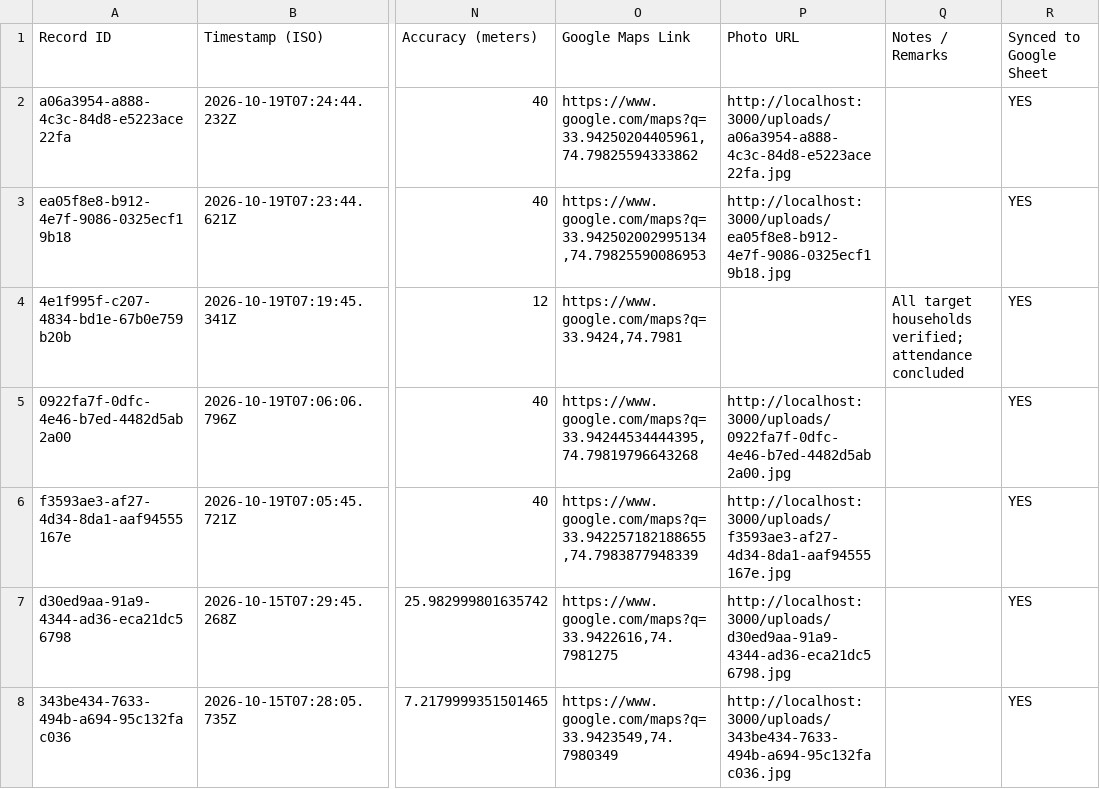
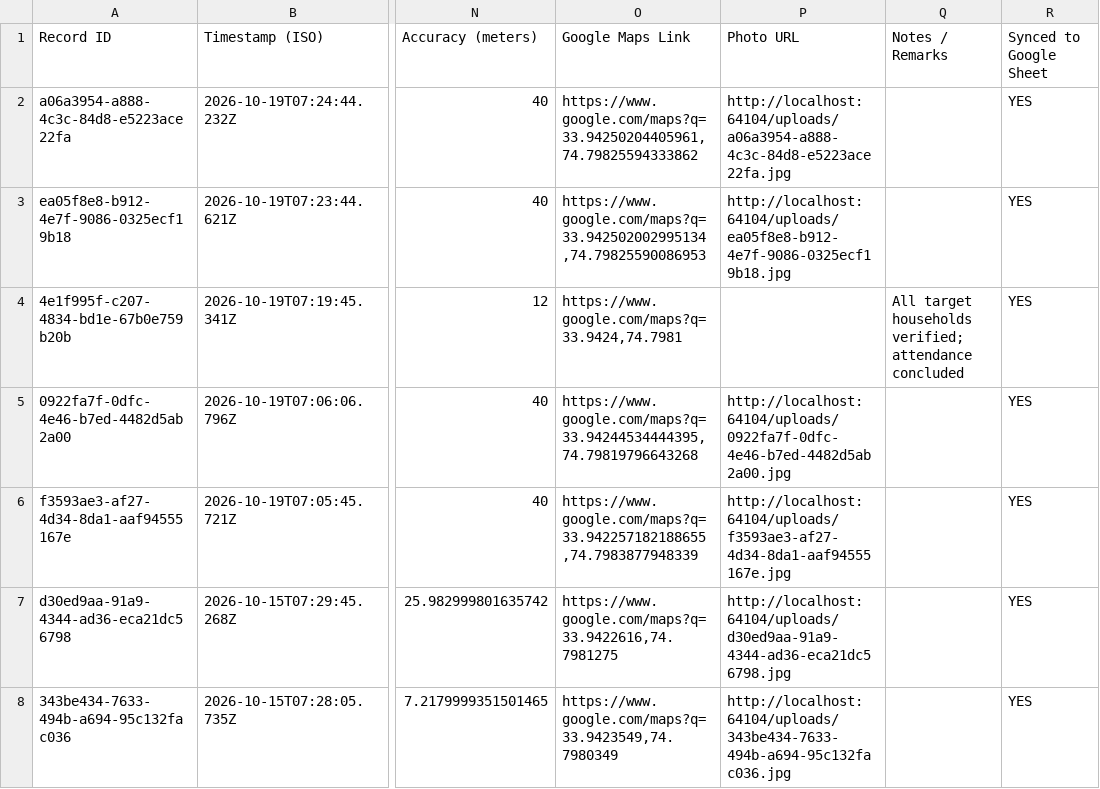
Before and after one commit to abhiroopwastaken/ngo-attendance, a CSV file: data/attendance_records.csv, drawn as a sheet; only a part is shown, gaps mark what is left out; the diff names each change by its address in the sheet, - before the commit and + after, or states it on an @@ line.

```diff
--- a/data/attendance_records.csv
+++ b/data/attendance_records.csv
-P2 (Photo URL): http://localhost:3000/uploads/a06a3954-a888-4c3c-84d8-e5223ace22fa.jpg
+P2 (Photo URL): http://localhost:64104/uploads/a06a3954-a888-4c3c-84d8-e5223ace22fa.jpg
-P3 (Photo URL): http://localhost:3000/uploads/ea05f8e8-b912-4e7f-9086-0325ecf19b18.jpg
+P3 (Photo URL): http://localhost:64104/uploads/ea05f8e8-b912-4e7f-9086-0325ecf19b18.jpg
-P5 (Photo URL): http://localhost:3000/uploads/0922fa7f-0dfc-4e46-b7ed-4482d5ab2a00.jpg
+P5 (Photo URL): http://localhost:64104/uploads/0922fa7f-0dfc-4e46-b7ed-4482d5ab2a00.jpg
-P6 (Photo URL): http://localhost:3000/uploads/f3593ae3-af27-4d34-8da1-aaf94555167e.jpg
+P6 (Photo URL): http://localhost:64104/uploads/f3593ae3-af27-4d34-8da1-aaf94555167e.jpg
-P7 (Photo URL): http://localhost:3000/uploads/d30ed9aa-91a9-4344-ad36-eca21dc56798.jpg
+P7 (Photo URL): http://localhost:64104/uploads/d30ed9aa-91a9-4344-ad36-eca21dc56798.jpg
-P8 (Photo URL): http://localhost:3000/uploads/343be434-7633-494b-a694-95c132fac036.jpg
+P8 (Photo URL): http://localhost:64104/uploads/343be434-7633-494b-a694-95c132fac036.jpg
```
Also changed, not shown: 9 other files.
